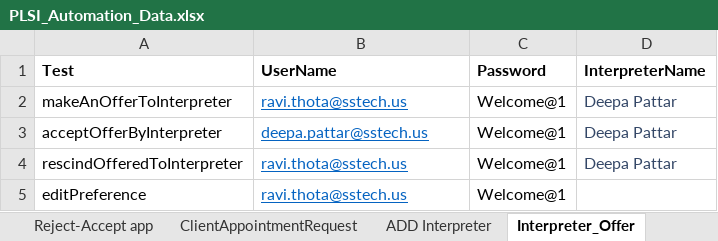
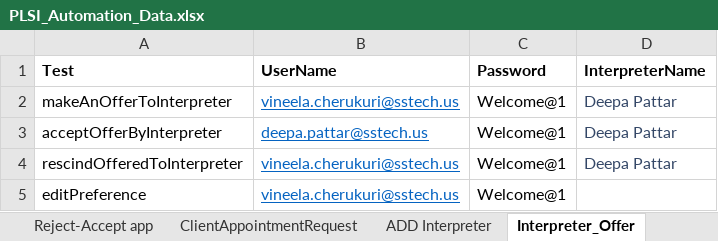
Before and after one commit to bheemarao-m595/PLSIAutomationBaseDemoPipeline, an Excel workbook: target/test-classes/data/PLSI_Automation_Data.xlsx, sheet Interpreter_Offer, drawn as a sheet; values as stored, in another font and other column widths than the file's, no borders; the diff names each change by its address in the sheet, - before the commit and + after, or states it on an @@ line.

Commit message:
Modify the url and user mail id to execute

```diff
--- a/target/test-classes/data/PLSI_Automation_Data.xlsx (sheet Interpreter_Offer)
+++ b/target/test-classes/data/PLSI_Automation_Data.xlsx (sheet Interpreter_Offer)
-B2 (UserName): ravi.thota@sstech.us
+B2 (UserName): vineela.cherukuri@sstech.us
-B4:B5 (UserName): ravi.thota@sstech.us
+B4:B5 (UserName): vineela.cherukuri@sstech.us
```
Also changed, not shown: sheet New appointment, sheet Interpreter_Details, 15 other files.
